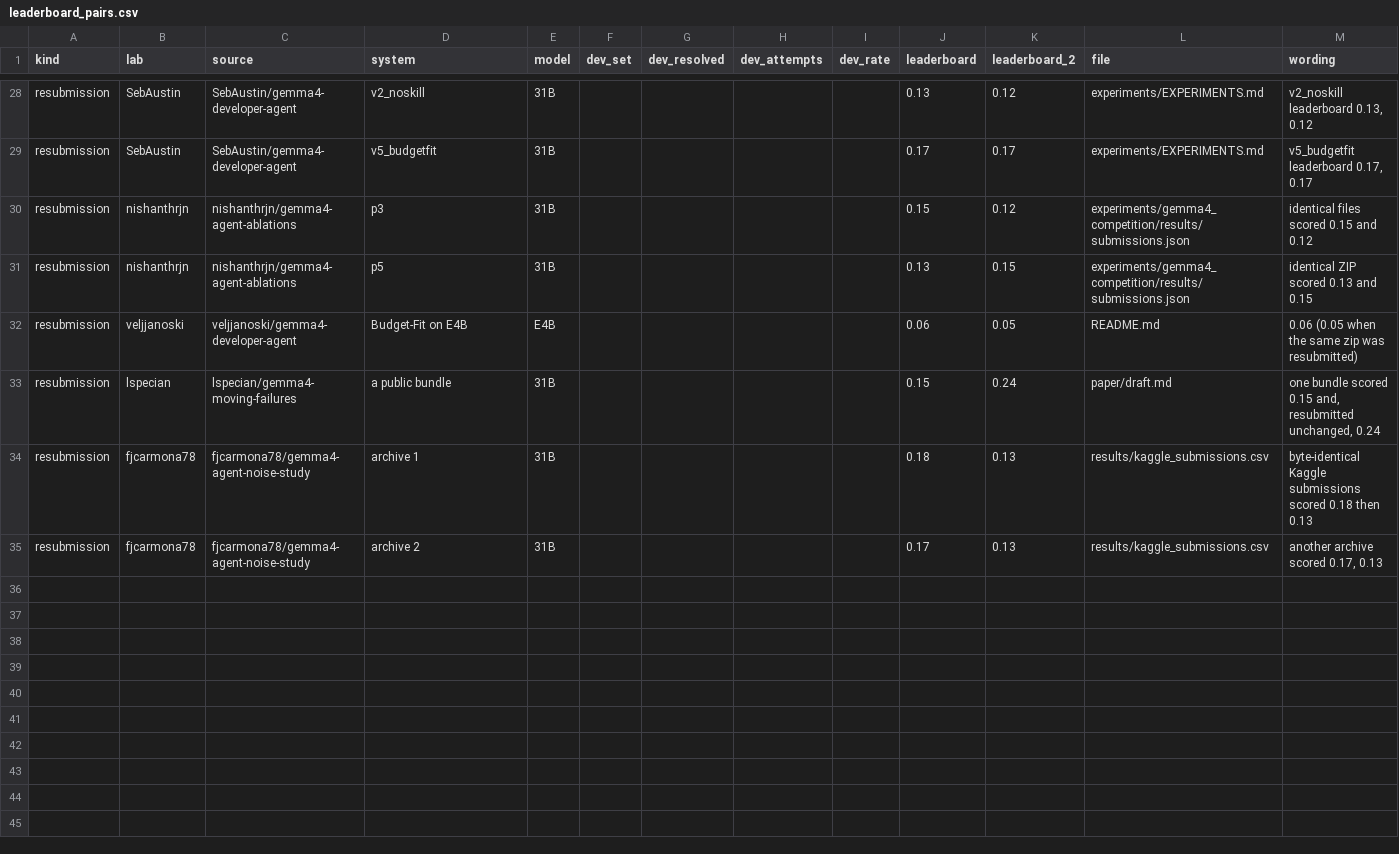
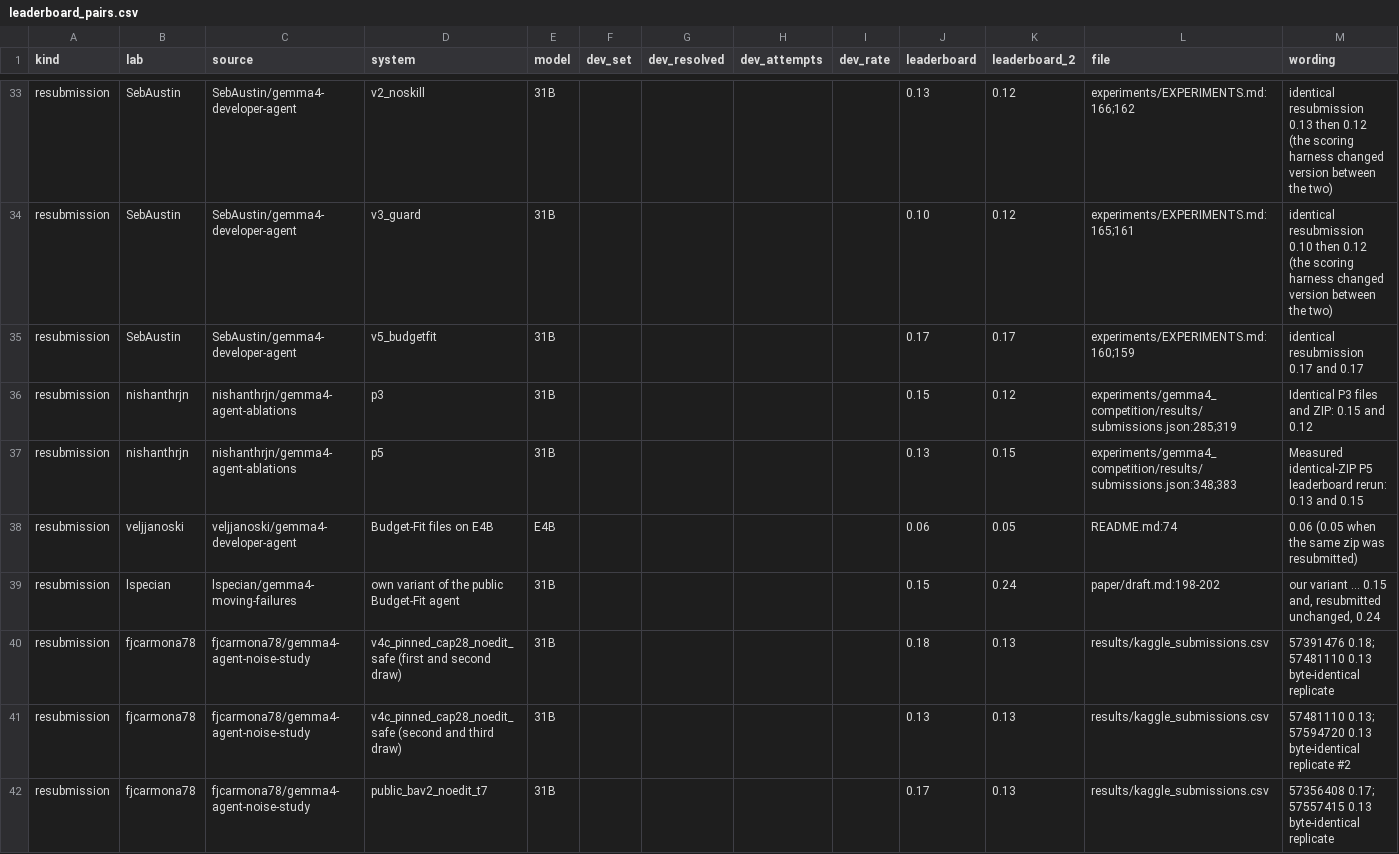
Before and after one commit to yuvrajtiwary-bitmesraece/gemma4-many-labs, a CSV file: data/sources/leaderboard_pairs.csv, drawn as a sheet; only a part is shown, gaps mark what is left out; addresses are those after the commit; the diff covers the shown part only; the diff names each change by its address in the sheet, - before the commit and + after, or states it on an @@ line.

Commit message:
Add external validation, verified leaderboard table, temperature split
External validation (scripts/external_zenodo.py, external_validation.py):
Zenodo record 23834104, an Apache-2.0 dataset from a participant outside
the source frame (4,056 attempts, 5 seeds per configuration), is used to
test the pooled estimates and is not pooled. Its per-task solve rates
correlate with the pooled consensus at Spearman 0.84.

Leaderboard table: every row re-checked against the cited files by a
second reader; three rows corrected (the development-set figure the lab
itself pairs with one score, one mislabelled bundle, file citations),
five pairs and two resubmissions added.

Sensitivity: flip rate by sampling temperature within the one lab that
documents two settings.

```diff
--- a/data/sources/leaderboard_pairs.csv
+++ b/data/sources/leaderboard_pairs.csv
-L33 (file): experiments/EXPERIMENTS.md
+L33 (file): experiments/EXPERIMENTS.md:166;162
-M33 (wording): v2_noskill leaderboard 0.13, 0.12
+M33 (wording): identical resubmission 0.13 then 0.12 (the scoring harness changed version between the two)
+row 34: resubmission | SebAustin | SebAustin/gemma4-developer-agent | v3_guard | 31B |  |  |  |  | 0.10 | 0.12 | experiments/EXPERIMENTS.md:165;161 | identical resubmission 0.10 then 0.12 (the scoring harness changed version between the two)
-L35 (file): experiments/EXPERIMENTS.md
+L35 (file): experiments/EXPERIMENTS.md:160;159
-M35 (wording): v5_budgetfit leaderboard 0.17, 0.17
+M35 (wording): identical resubmission 0.17 and 0.17
-L36 (file): experiments/gemma4_competition/results/submissions.json
+L36 (file): experiments/gemma4_competition/results/submissions.json:285;319
-M36 (wording): identical files scored 0.15 and 0.12
+M36 (wording): Identical P3 files and ZIP: 0.15 and 0.12
-L37 (file): experiments/gemma4_competition/results/submissions.json
+L37 (file): experiments/gemma4_competition/results/submissions.json:348;383
-M37 (wording): identical ZIP scored 0.13 and…
+M37 (wording): Measured identical-ZIP P5 leaderboard rerun: 0.13 and…
-D38 (system): Budget-Fit on E4B
+D38 (system): Budget-Fit files on E4B
-L38 (file): README.md
+L38 (file): README.md:74
-D39 (system): a public bundle
+D39 (system): own variant of the public Budget-Fit agent
-L39 (file): paper/draft.md
+L39 (file): paper/draft.md:198-202
-M39 (wording): one bundle scored 0.15 and,…
+M39 (wording): our variant ... 0.15 and,…
-D40 (system): archive 1
+D40 (system): v4c_pinned_cap28_noedit_safe (first and second draw)
-M40 (wording): byte-identical Kaggle submissions scored 0.18 then 0.13
+M40 (wording): 57391476 0.18; 57481110 0.13 byte-identical replicate
+row 41: resubmission | fjcarmona78 | fjcarmona78/gemma4-agent-noise-study | v4c_pinned_cap28_noedit_safe (second and third draw) | 31B |  |  |  |  | 0.13 | 0.13 | results/kaggle_submissions.csv | 57481110 0.13; 57594720 0.13 byte-identical replicate #2
-D42 (system): archive 2
+D42 (system): public_bav2_noedit_t7
-M42 (wording): another archive scored 0.17, 0.13
+M42 (wording): 57356408 0.17; 57557415 0.13 byte-identical replicate
```
Also changed, not shown: 5 added rows and 57 edited cells elsewhere in this file, results/tables/subset_predictions.csv, 10 other files.
